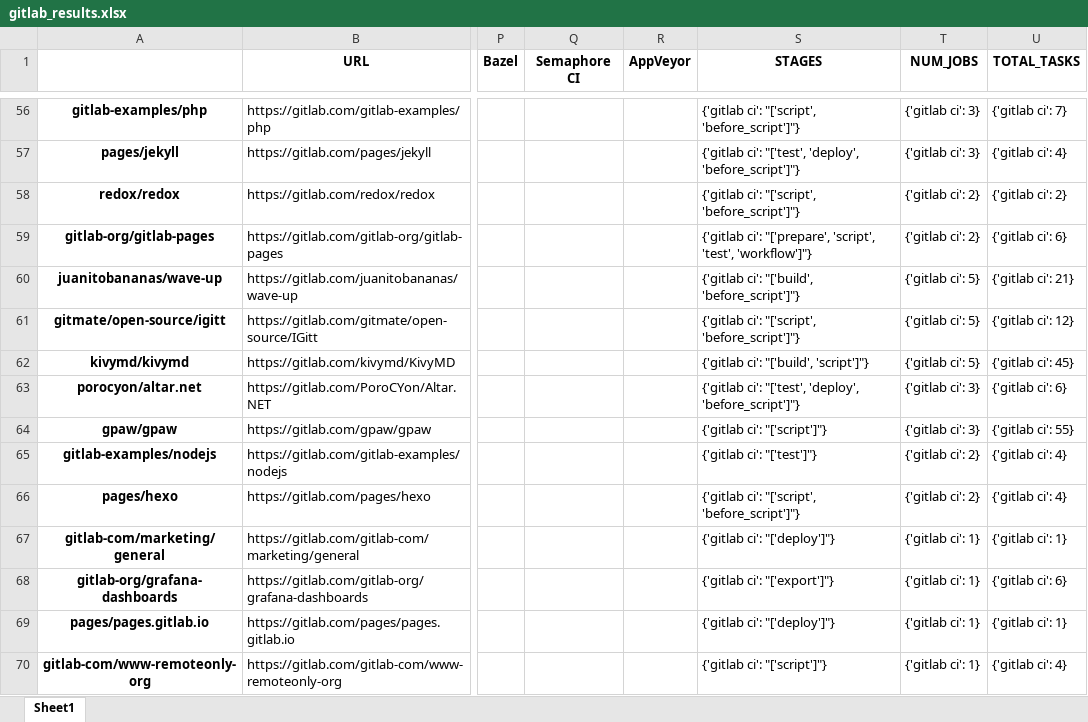
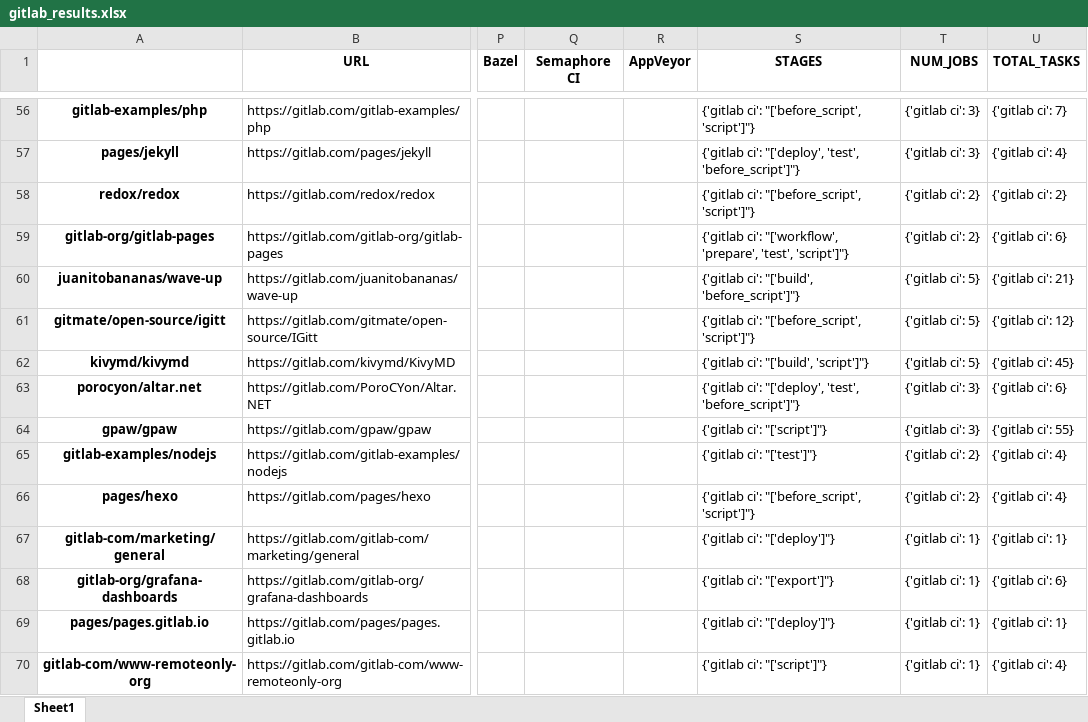
Before and after one commit to jorcontrerasp/BuscadorCIRepos, an Excel workbook: final_results/1/gitlab/gitlab_results.xlsx, sheet Sheet1, drawn as a sheet; only a part is shown, gaps mark what is left out; values as stored, in another font and other column widths than the file's, no borders; the diff covers the shown part only; the diff names each change by its address in the sheet, - before the commit and + after, or states it on an @@ line.

```diff
--- a/final_results/1/gitlab/gitlab_results.xlsx (sheet Sheet1)
+++ b/final_results/1/gitlab/gitlab_results.xlsx (sheet Sheet1)
-S56 (STAGES): {'gitlab ci': "['script', 'before_script']"}
+S56 (STAGES): {'gitlab ci': "['before_script', 'script']"}
-S57 (STAGES): {'gitlab ci': "['test', 'deploy', 'before_script']"}
+S57 (STAGES): {'gitlab ci': "['deploy', 'test', 'before_script']"}
-S58 (STAGES): {'gitlab ci': "['script', 'before_script']"}
+S58 (STAGES): {'gitlab ci': "['before_script', 'script']"}
-S59 (STAGES): {'gitlab ci': "['prepare', 'script', 'test', 'workflow']"}
+S59 (STAGES): {'gitlab ci': "['workflow', 'prepare', 'test', 'script']"}
-S61 (STAGES): {'gitlab ci': "['script', 'before_script']"}
+S61 (STAGES): {'gitlab ci': "['before_script', 'script']"}
-S63 (STAGES): {'gitlab ci': "['test', 'deploy', 'before_script']"}
+S63 (STAGES): {'gitlab ci': "['deploy', 'test', 'before_script']"}
-S66 (STAGES): {'gitlab ci': "['script', 'before_script']"}
+S66 (STAGES): {'gitlab ci': "['before_script', 'script']"}
```
Also changed, not shown: 2 added rows, 2 removed rows and 289 edited cells elsewhere in this sheet, final_results/1/github/github_language_statistics.xlsx, final_results/1/github/github_results.xlsx, 22 other files.
